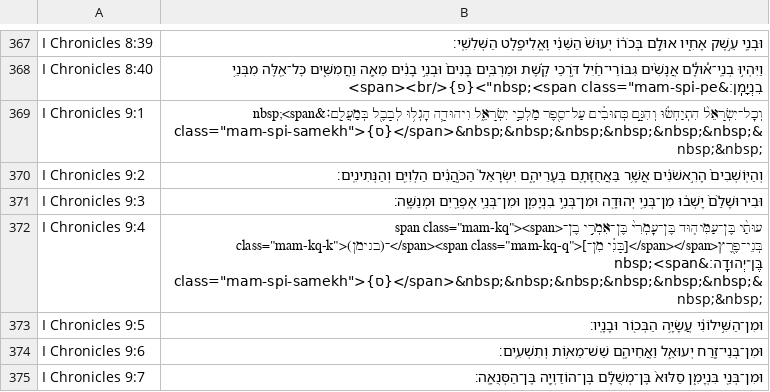
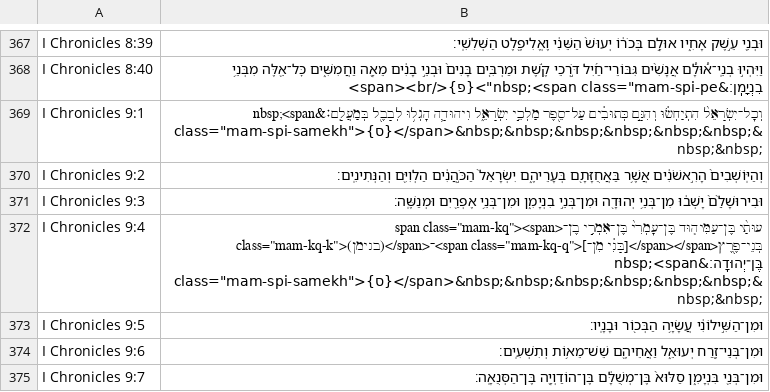
Before and after one commit to bdenckla/MAM-for-Sefaria, a CSV file: out/csv/I Chronicles.csv, drawn as a sheet; only a part is shown, gaps mark what is left out; the diff names each change by its address in the sheet, - before the commit and + after, or states it on an @@ line.

```diff
--- a/out/csv/I Chronicles.csv
+++ b/out/csv/I Chronicles.csv
-B372: …בֶן־<span class="mam-kq"><span class="mam-kq-k">(בנימן)־</span><span class="mam-kq-q">[בָּנִ֔י מִן־]</span></span>בְּנֵי־פֶ֖רֶץ…
+B372: …בֶן־<span class="mam-kq"><span class="mam-kq-k">(בנימן)</span>־<span class="mam-kq-q">[בָּנִ֔י מִן־]</span></span>בְּנֵי־פֶ֖רֶץ…
```
Also changed, not shown: out/csv/Isaiah.csv, 6 other files.
